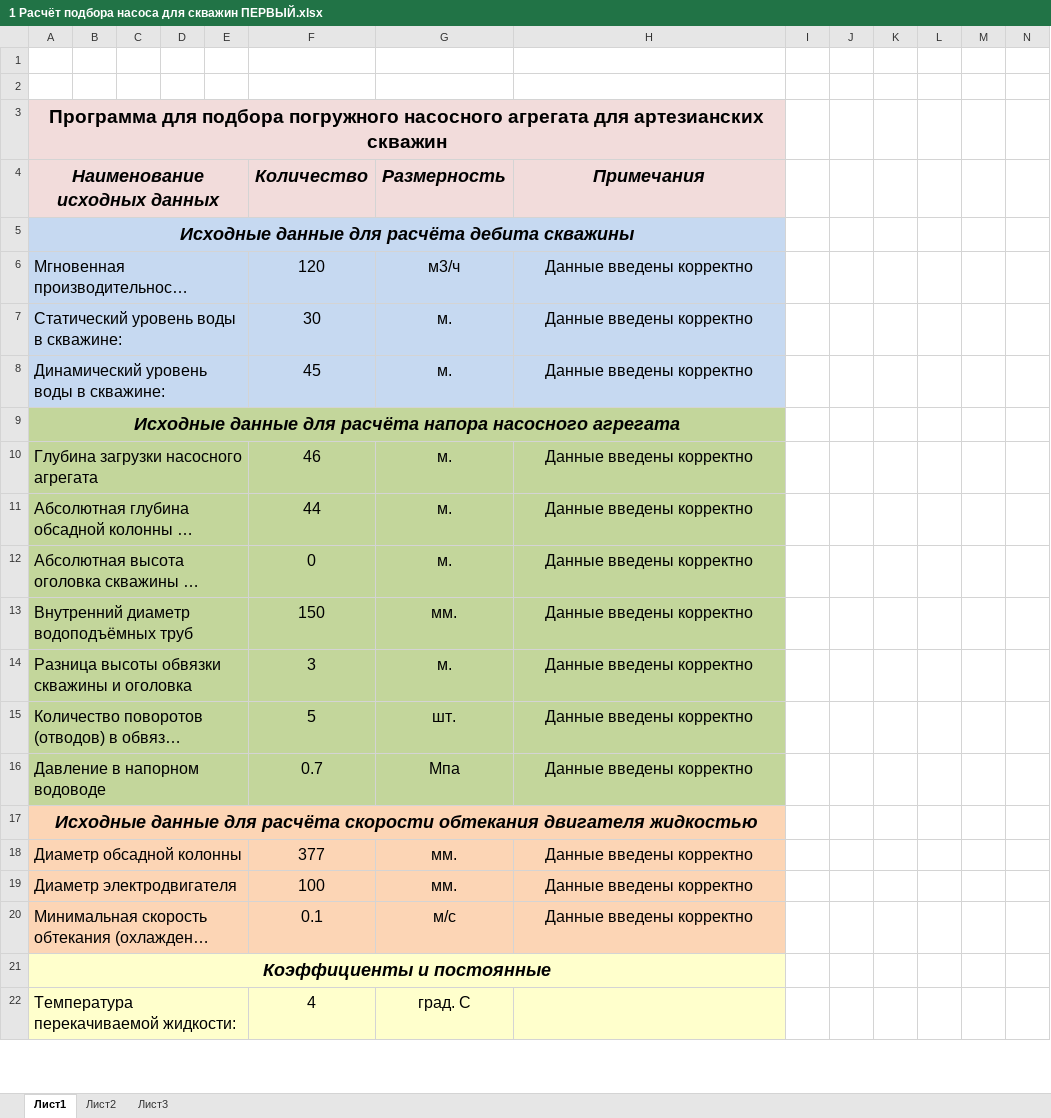
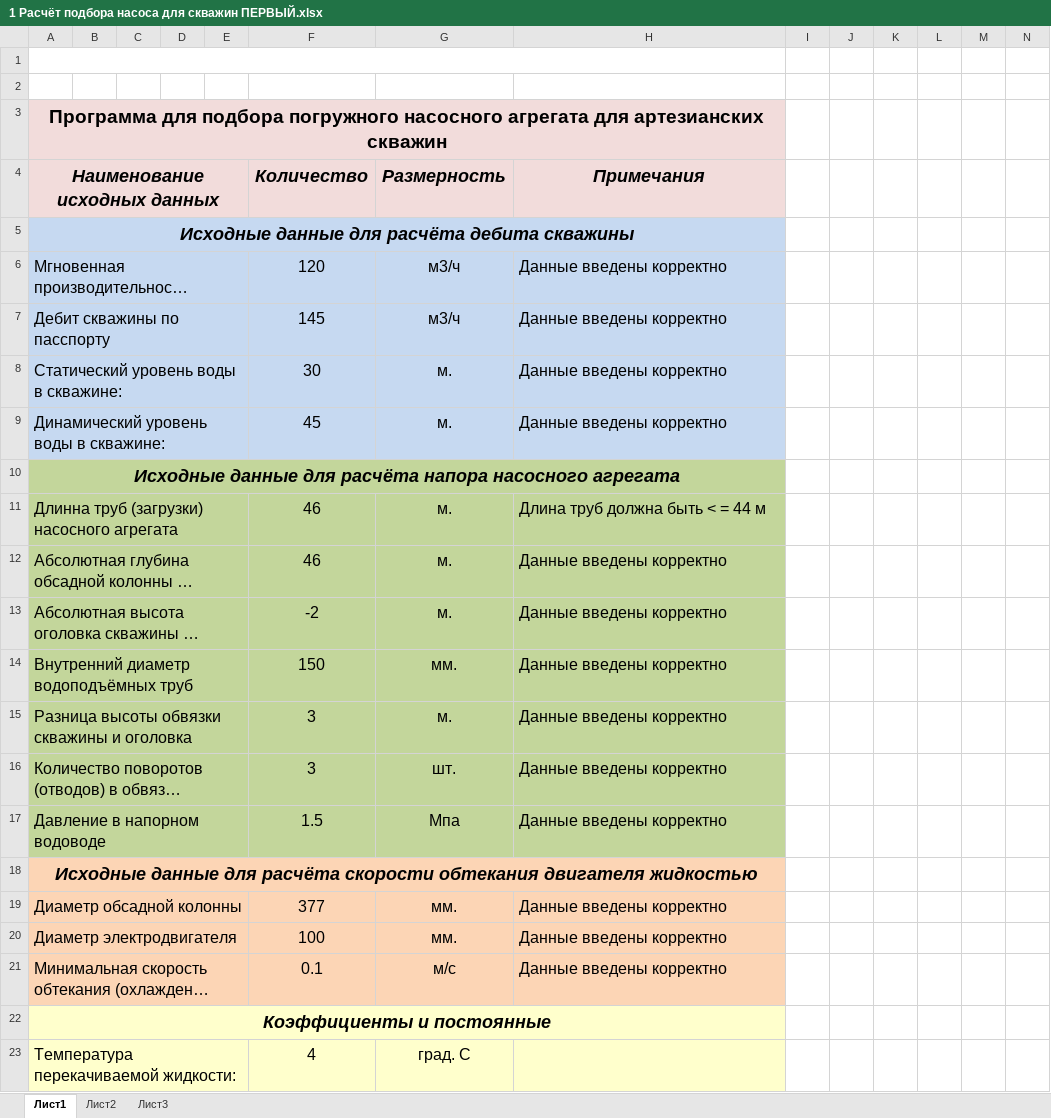
Before and after one commit to ARTURITPRO/Submersible_pump, an Excel workbook: 1 Расчёт подбора насоса для скважин ПЕРВЫЙ.xlsx, sheet Лист1, drawn as a sheet; only a part is shown; long unchanged cells end in …; values as stored, in another font and other column widths than the file's, no borders; addresses are those after the commit; rows hold the shown columns only; the diff covers the shown part only; the diff names each change by its address in the sheet, - before the commit and + after, or states it on an @@ line.

Commit message:
Подбор насоса для скважин с условиями

```diff
--- a/1 Расчёт подбора насоса для скважин ПЕРВЫЙ.xlsx (sheet Лист1)
+++ b/1 Расчёт подбора насоса для скважин ПЕРВЫЙ.xlsx (sheet Лист1)
+A1:H1 merged
-H6 alignment: center
+H6 alignment: left
+row 7: Дебит скважины по пасспорту |  |  |  |  | 145 | м3/ч | Данные введены корректно
-H8:H9 alignment: center
+H8:H9 alignment: left
-A11 (Наименование исходных данных): Глубина загрузки насосного агрегата
+A11 (Наименование исходных данных): Длинна труб (загрузки) насосного агрегата
-H11 (Примечания): Данные введены корректно
+H11 (Примечания): Длина труб должна быть < = 44 м
-H11:H17 alignment: center
+H11:H17 alignment: left
-F12 (Количество): 44
+F12 (Количество): 46
-F13 (Количество): 0
+F13 (Количество): -2
-F16 (Количество): 5
+F16 (Количество): 3
-F17 (Количество): 0.7
+F17 (Количество): 1.5
-H19:H21 alignment: center
+H19:H21 alignment: left
```
Also changed, not shown: 4 edited cells elsewhere in this sheet, sheet Лист3, sheet Лист2, formulas that keep their value.
